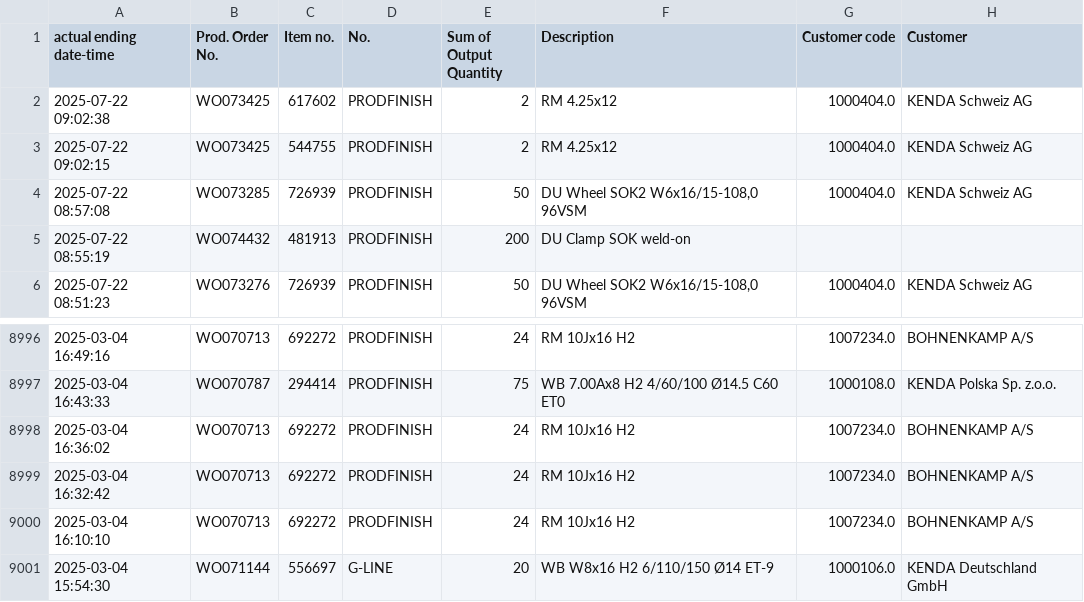
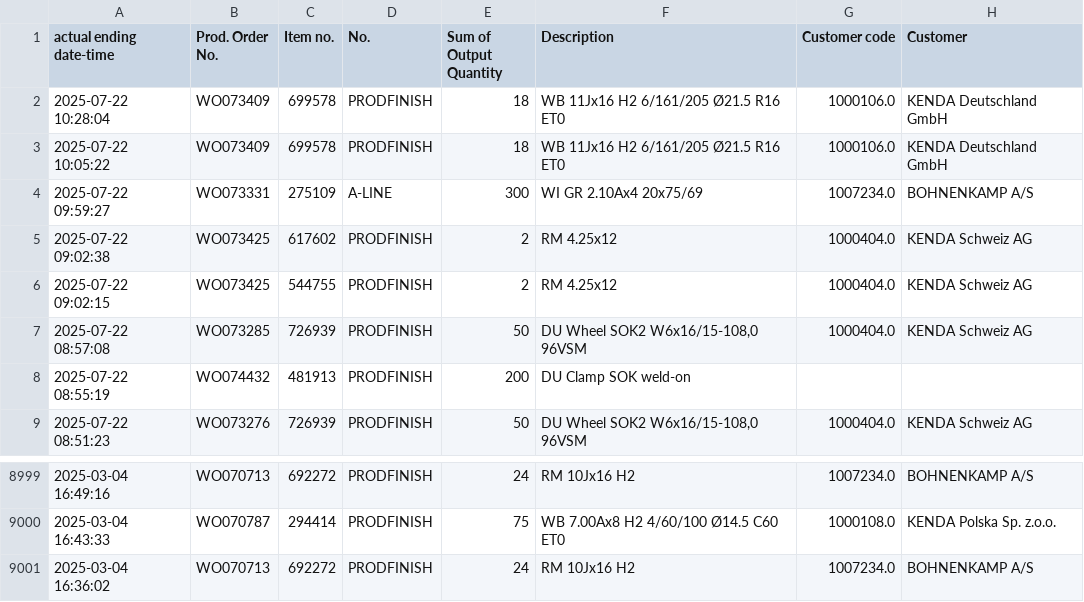
Before and after one commit to c4k120/testing, a CSV file: output2.csv, drawn as a sheet; only a part is shown, gaps mark what is left out; removed rows and columns are numbered as before the commit, all else as after; the diff names each change by its address in the sheet, - before the commit and + after, or states it on an @@ line.

```diff
--- a/output2.csv
+++ b/output2.csv
+row 2: 2025-07-22 10:28:04 | WO073409 | 699578 | PRODFINISH | 18 | WB 11Jx16 H2 6/161/205 Ø21.5 R16 ET0 | 1000106.0 | KENDA Deutschland GmbH
+row 3: 2025-07-22 10:05:22 | WO073409 | 699578 | PRODFINISH | 18 | WB 11Jx16 H2 6/161/205 Ø21.5 R16 ET0 | 1000106.0 | KENDA Deutschland GmbH
+row 4: 2025-07-22 09:59:27 | WO073331 | 275109 | A-LINE | 300 | WI GR 2.10Ax4 20x75/69 | 1007234.0 | BOHNENKAMP A/S
-row 8999: 2025-03-04 16:32:42 | WO070713 | 692272 | PRODFINISH | 24 | RM 10Jx16 H2 | 1007234.0 | BOHNENKAMP A/S
-row 9000: 2025-03-04 16:10:10 | WO070713 | 692272 | PRODFINISH | 24 | RM 10Jx16 H2 | 1007234.0 | BOHNENKAMP A/S
-row 9001: 2025-03-04 15:54:30 | WO071144 | 556697 | G-LINE | 20 | WB W8x16 H2 6/110/150 Ø14 ET-9 | 1000106.0 | KENDA Deutschland GmbH
```
Also changed, not shown: master2.csv.
